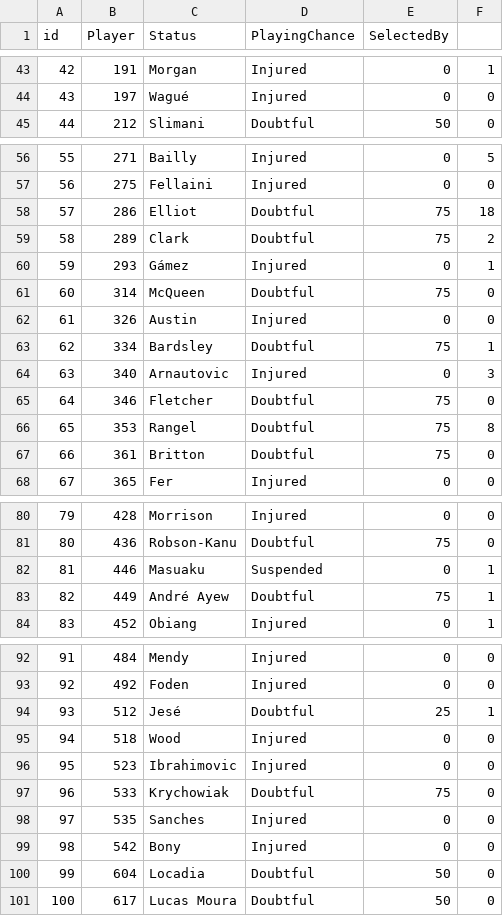
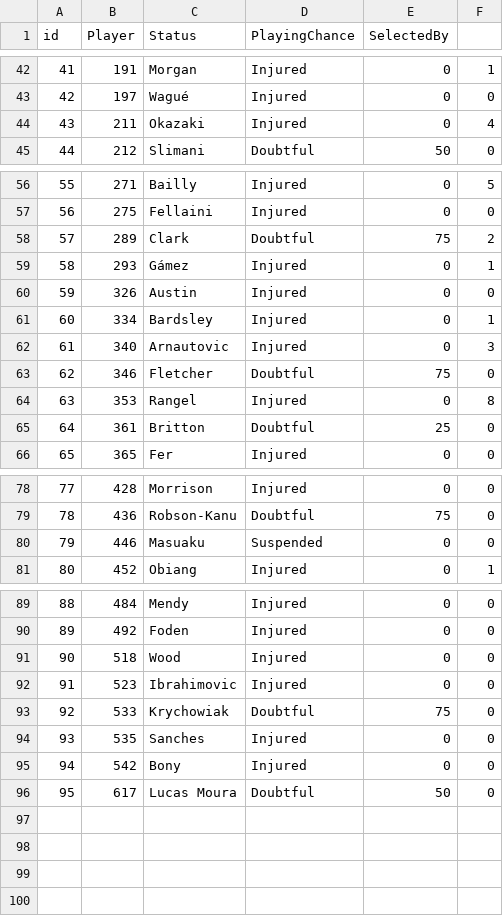
Before and after one commit to gpoudel/FPL-Analytics, a CSV file: fplBoardLive/data/injuryDF_yesterday.csv, drawn as a sheet; only a part is shown, gaps mark what is left out; removed rows and columns are numbered as before the commit, all else as after; the diff covers the shown part only; the diff names each change by its address in the sheet, - before the commit and + after, or states it on an @@ line.

```diff
--- a/fplBoardLive/data/injuryDF_yesterday.csv
+++ b/fplBoardLive/data/injuryDF_yesterday.csv
@@ column A (id) renumbered from row 14 down @@
+row 44: 43 | 211 | Okazaki | Injured | 0 | 4
-row 58: 57 | 286 | Elliot | Doubtful | 75 | 18
-row 61: 60 | 314 | McQueen | Doubtful | 75 | 0
-D61 (PlayingChance): Doubtful
+D61 (PlayingChance): Injured
-E61 (SelectedBy): 75
+E61 (SelectedBy): 0
-D64 (PlayingChance): Doubtful
+D64 (PlayingChance): Injured
-E64 (SelectedBy): 75
+E64 (SelectedBy): 0
-E65 (SelectedBy): 75
+E65 (SelectedBy): 25
-F80: 1
+F80: 0
-row 83: 82 | 449 | André Ayew | Doubtful | 75 | 1
-row 94: 93 | 512 | Jesé | Doubtful | 25 | 1
-row 100: 99 | 604 | Locadia | Doubtful | 50 | 0
```
Also changed, not shown: 1 removed row and 7 edited cells elsewhere in this file, fplBoardLive/data/DailyPriceUpdate.csv, 13 other files.
